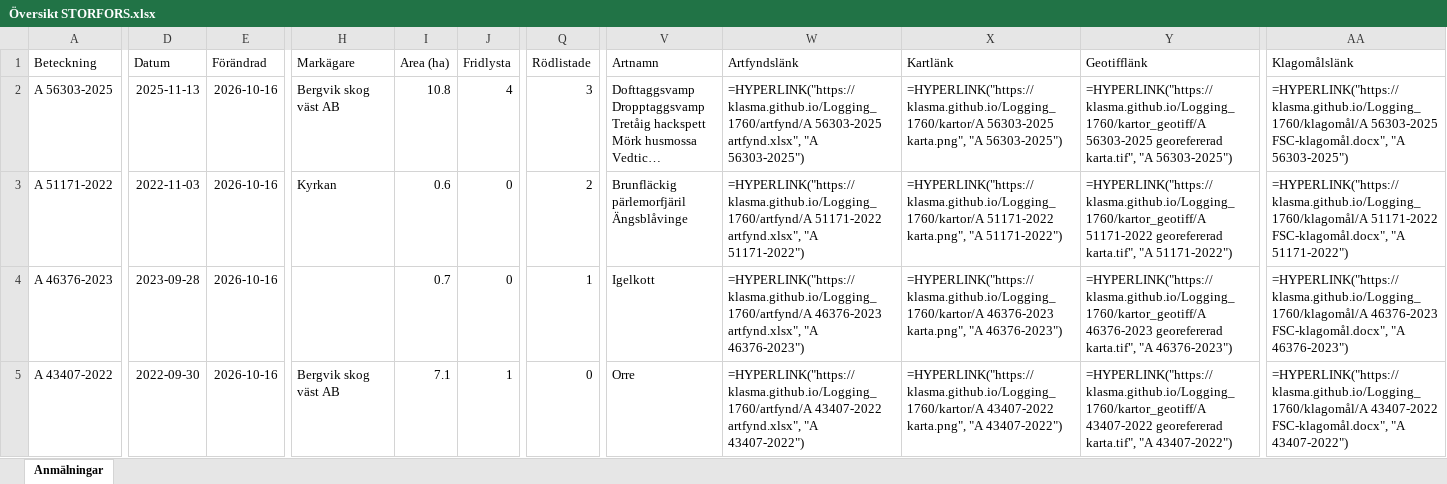
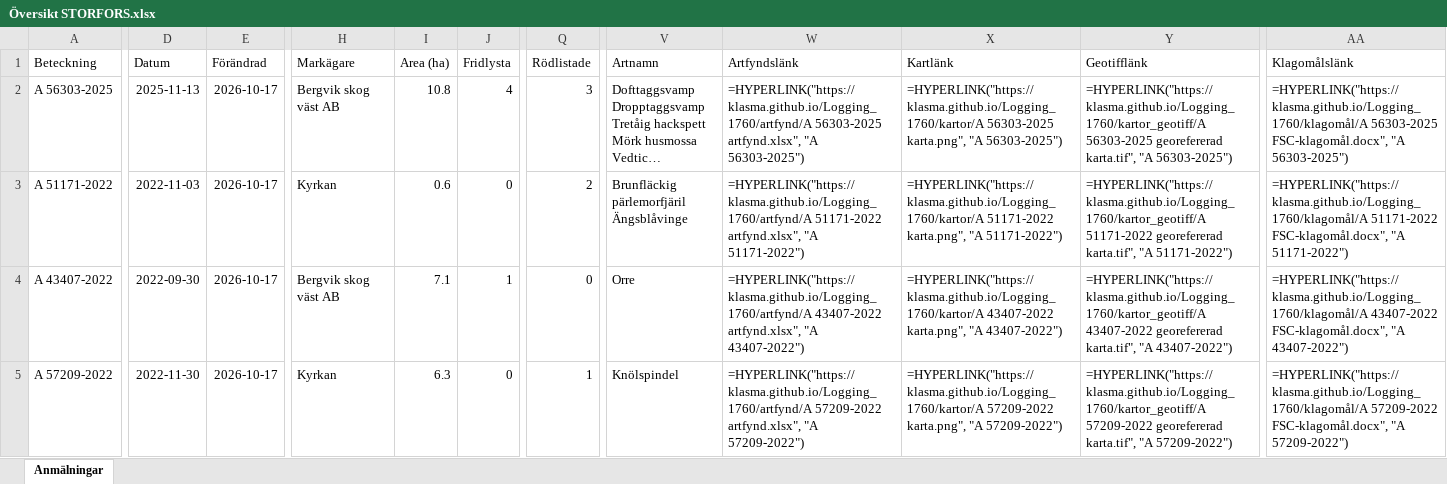
Before and after one commit to klasma/Logging_1760, an Excel workbook: Översikt STORFORS.xlsx, sheet Anmälningar, drawn as a sheet; only a part is shown, gaps mark what is left out; long unchanged cells end in …; values as stored, in another font and other column widths than the file's, no borders; formulas without a stored value are shown as written; the diff covers the shown part only; the diff names each change by its address in the sheet, - before the commit and + after, or states it on an @@ line.

```diff
--- a/Översikt STORFORS.xlsx (sheet Anmälningar)
+++ b/Översikt STORFORS.xlsx (sheet Anmälningar)
-E2:E5 (Förändrad): 2026-10-16
+E2:E5 (Förändrad): 2026-10-17
-A4 (Beteckning): A 46376-2023
+A4 (Beteckning): A 43407-2022
-D4 (Datum): 2023-09-28
+D4 (Datum): 2022-09-30
-H4 (Markägare): (empty)
+H4 (Markägare): Bergvik skog väst AB
-I4 (Area (ha)): 0.7
+I4 (Area (ha)): 7.1
-J4 (Fridlysta): 0
+J4 (Fridlysta): 1
-Q4 (Rödlistade): 1
+Q4 (Rödlistade): 0
-V4 (Artnamn): Igelkott
+V4 (Artnamn): Orre
-W4 (Artfyndslänk): =HYPERLINK("https://klasma.github.io/Logging_1760/artfynd/A 46376-2023 artfynd.xlsx", "A 46376-2023")
+W4 (Artfyndslänk): =HYPERLINK("https://klasma.github.io/Logging_1760/artfynd/A 43407-2022 artfynd.xlsx", "A 43407-2022")
-X4 (Kartlänk): =HYPERLINK("https://klasma.github.io/Logging_1760/kartor/A 46376-2023 karta.png", "A 46376-2023")
+X4 (Kartlänk): =HYPERLINK("https://klasma.github.io/Logging_1760/kartor/A 43407-2022 karta.png", "A 43407-2022")
-Y4 (Geotifflänk): =HYPERLINK("https://klasma.github.io/Logging_1760/kartor_geotiff/A 46376-2023 georefererad karta.tif", "A 46376-2023")
+Y4 (Geotifflänk): =HYPERLINK("https://klasma.github.io/Logging_1760/kartor_geotiff/A 43407-2022 georefererad karta.tif", "A 43407-2022")
-AA4 (Klagomålslänk): =HYPERLINK("https://klasma.github.io/Logging_1760/klagomål/A 46376-2023 FSC-klagomål.docx", "A 46376-2023")
+AA4 (Klagomålslänk): =HYPERLINK("https://klasma.github.io/Logging_1760/klagomål/A 43407-2022 FSC-klagomål.docx", "A 43407-2022")
-A5 (Beteckning): A 43407-2022
+A5 (Beteckning): A 57209-2022
-D5 (Datum): 2022-09-30
+D5 (Datum): 2022-11-30
-H5 (Markägare): Bergvik skog väst AB
+H5 (Markägare): Kyrkan
-I5 (Area (ha)): 7.1
+I5 (Area (ha)): 6.3
-J5 (Fridlysta): 1
+J5 (Fridlysta): 0
-Q5 (Rödlistade): 0
+Q5 (Rödlistade): 1
-V5 (Artnamn): Orre
+V5 (Artnamn): Knölspindel
-W5 (Artfyndslänk): =HYPERLINK("https://klasma.github.io/Logging_1760/artfynd/A 43407-2022 artfynd.xlsx", "A 43407-2022")
+W5 (Artfyndslänk): =HYPERLINK("https://klasma.github.io/Logging_1760/artfynd/A 57209-2022 artfynd.xlsx", "A 57209-2022")
-X5 (Kartlänk): =HYPERLINK("https://klasma.github.io/Logging_1760/kartor/A 43407-2022 karta.png", "A 43407-2022")
+X5 (Kartlänk): =HYPERLINK("https://klasma.github.io/Logging_1760/kartor/A 57209-2022 karta.png", "A 57209-2022")
-Y5 (Geotifflänk): =HYPERLINK("https://klasma.github.io/Logging_1760/kartor_geotiff/A 43407-2022 georefererad karta.tif", "A 43407-2022")
+Y5 (Geotifflänk): =HYPERLINK("https://klasma.github.io/Logging_1760/kartor_geotiff/A 57209-2022 georefererad karta.tif", "A 57209-2022")
-AA5 (Klagomålslänk): =HYPERLINK("https://klasma.github.io/Logging_1760/klagomål/A 43407-2022 FSC-klagomål.docx", "A 43407-2022")
+AA5 (Klagomålslänk): =HYPERLINK("https://klasma.github.io/Logging_1760/klagomål/A 57209-2022 FSC-klagomål.docx", "A 57209-2022")
```
Also changed, not shown: 733 edited cells elsewhere in this sheet, artfynd/A 21111-2025 artfynd.xlsx, artfynd/A 37716-2025 artfynd.xlsx, 41 other files.
